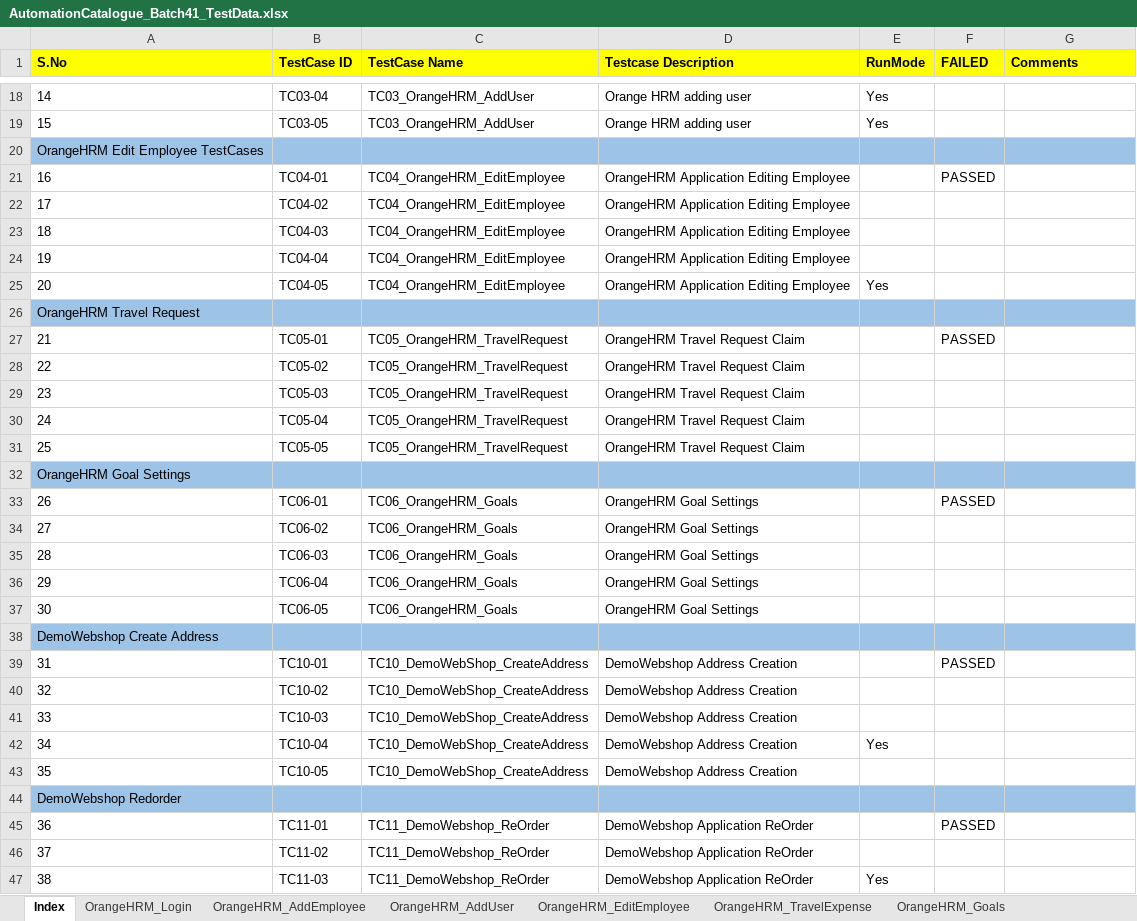
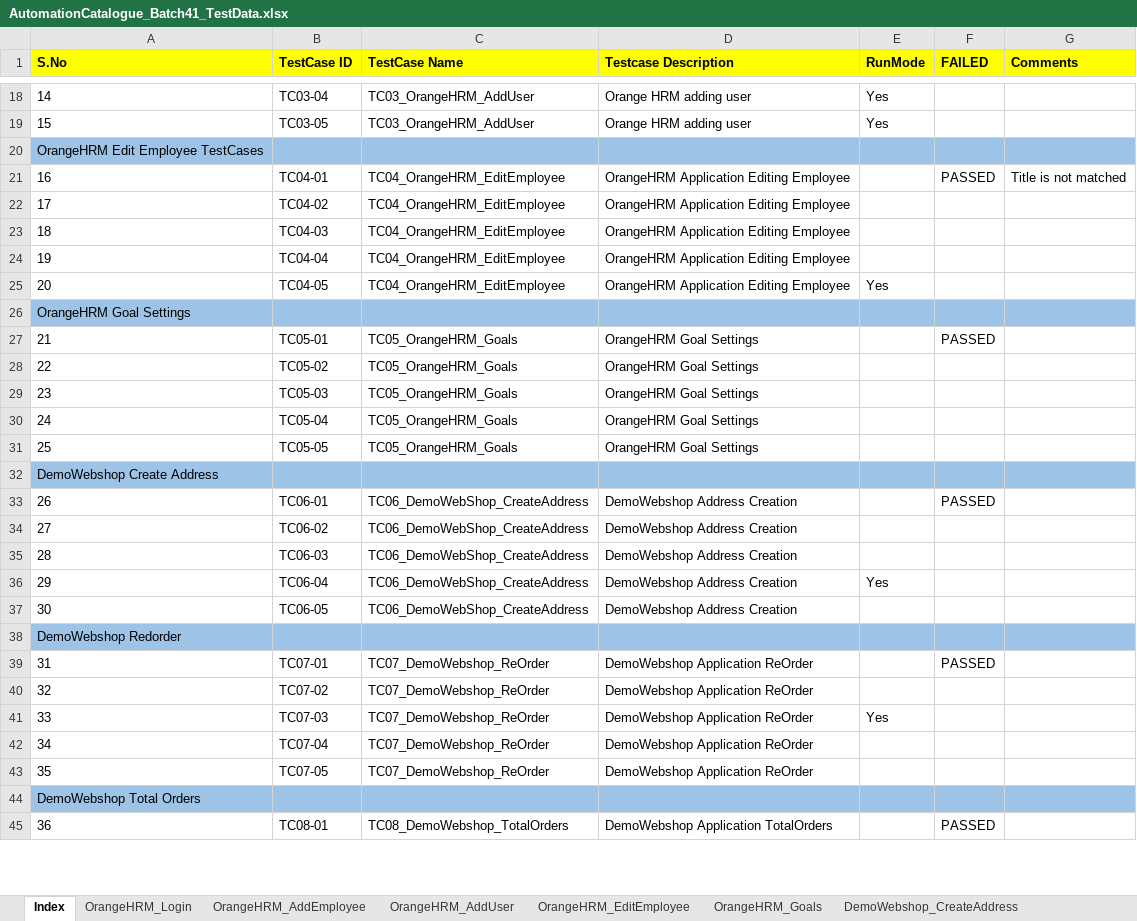
Before and after one commit to automationcatalogue/TestAutomationCatalogue_Batch41, an Excel workbook: src/main/resources/AutomationCatalogue_Batch41_TestData.xlsx, sheet Index, drawn as a sheet; only a part is shown, gaps mark what is left out; values as stored, in another font and other column widths than the file's, no borders; removed rows and columns are numbered as before the commit, all else as after; the diff covers the shown part only; the diff names each change by its address in the sheet, - before the commit and + after, or states it on an @@ line.

Commit message:
Code Refactoring of OrangeHRM testcases completed

```diff
--- a/src/main/resources/AutomationCatalogue_Batch41_TestData.xlsx (sheet Index)
+++ b/src/main/resources/AutomationCatalogue_Batch41_TestData.xlsx (sheet Index)
-sheet tab: OrangeHRM_TravelExpense
-G21 (Comments): (empty)
+G21 (Comments): Title is not matched
@@ column A (S.No) renumbered from row 26 down @@
-C27:C31 (TestCase Name): TC05_OrangeHRM_TravelRequest
+C27:C31 (TestCase Name): TC05_OrangeHRM_Goals
-D27:D31 (Testcase Description): OrangeHRM Travel Request Claim
+D27:D31 (Testcase Description): OrangeHRM Goal Settings
-C33:C37 (TestCase Name): TC06_OrangeHRM_Goals
+C33:C37 (TestCase Name): TC06_DemoWebShop_CreateAddress
-D33:D37 (Testcase Description): OrangeHRM Goal Settings
+D33:D37 (Testcase Description): DemoWebshop Address Creation
-E36 (RunMode): (empty)
+E36 (RunMode): Yes
-B39 (TestCase ID): TC10-01
+B39 (TestCase ID): TC07-01
-C39 (TestCase Name): TC10_DemoWebShop_CreateAddress
+C39 (TestCase Name): TC07_DemoWebshop_ReOrder
-D39 (Testcase Description): DemoWebshop Address Creation
+D39 (Testcase Description): DemoWebshop Application ReOrder
-row 40: 32 | TC10-02 | TC10_DemoWebShop_CreateAddress | DemoWebshop Address Creation
-row 41: 33 | TC10-03 | TC10_DemoWebShop_CreateAddress | DemoWebshop Address Creation
+row 40: 32 | TC07-02 | TC07_DemoWebshop_ReOrder | DemoWebshop Application ReOrder
-B41 (TestCase ID): TC10-04
+B41 (TestCase ID): TC07-03
-C41 (TestCase Name): TC10_DemoWebShop_CreateAddress
+C41 (TestCase Name): TC07_DemoWebshop_ReOrder
-D41 (Testcase Description): DemoWebshop Address Creation
+D41 (Testcase Description): DemoWebshop Application ReOrder
-row 43: 35 | TC10-05 | TC10_DemoWebShop_CreateAddress | DemoWebshop Address Creation
+row 42: 34 | TC07-04 | TC07_DemoWebshop_ReOrder | DemoWebshop Application ReOrder
+row 43: 35 | TC07-05 | TC07_DemoWebshop_ReOrder | DemoWebshop Application ReOrder
-B45 (TestCase ID): TC11-01
+B45 (TestCase ID): TC08-01
-C45 (TestCase Name): TC11_DemoWebshop_ReOrder
+C45 (TestCase Name): TC08_DemoWebshop_TotalOrders
-D45 (Testcase Description): DemoWebshop Application ReOrder
+D45 (Testcase Description): DemoWebshop Application TotalOrders
-row 46: 37 | TC11-02 | TC11_DemoWebshop_ReOrder | DemoWebshop Application ReOrder
-row 47: 38 | TC11-03 | TC11_DemoWebshop_ReOrder | DemoWebshop Application ReOrder | Yes
```
Also changed, not shown: 9 added rows, 13 removed rows and 10 edited cells elsewhere in this sheet, sheet DemoWebshop_ReOrder, sheet DemoWebshop_TotalOrders, sheet DemoWebshop_UpdateShoppingCart, sheet DemoWebshop_ApplyDiscount, sheet DemoWebshop_CreateAddress, sheet OrangeHRM_Goals, 3 more sheets, 22 other files.
